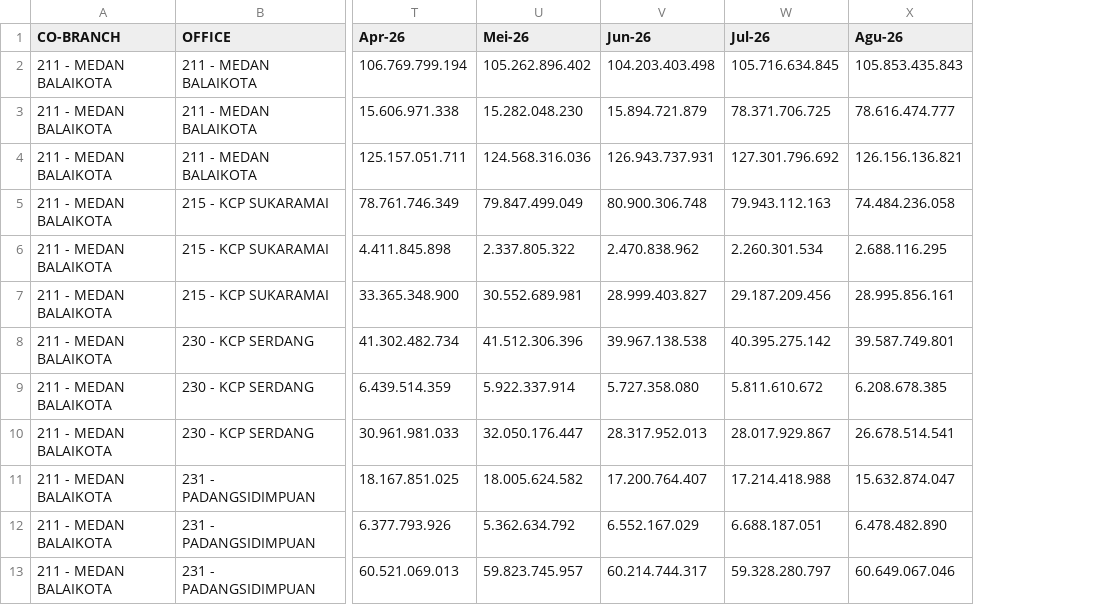
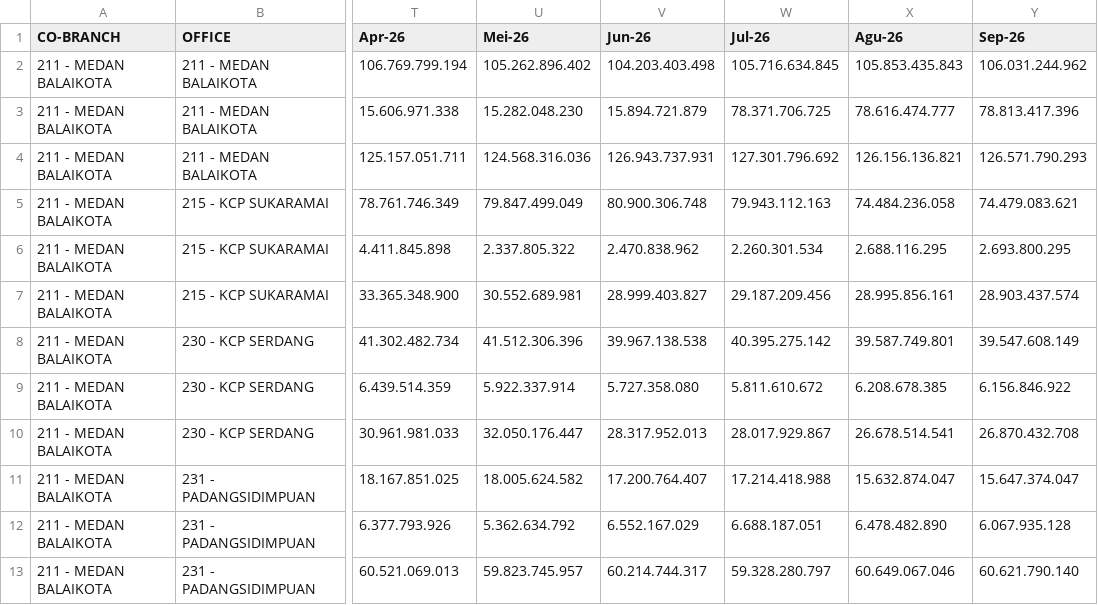
Before and after one commit to ahmad-denny/m_dashboard, a CSV file: funding.csv, drawn as a sheet; only a part is shown, gaps mark what is left out; the diff names each change by its address in the sheet, - before the commit and + after, or states it on an @@ line.

```diff
--- a/funding.csv
+++ b/funding.csv
+column Y (Sep-26), rows 2-13: 106.031.244.962 | 78.813.417.396 | 126.571.790.293 | 74.479.083.621 | 2.693.800.295 | 28.903.437.574 | 39.547.608.149 | 6.156.846.922 | 26.870.432.708 | 15.647.374.047 | 6.067.935.128 | 60.621.790.140
```
Also changed, not shown: coll.csv, finbook.csv, 6 other files.
